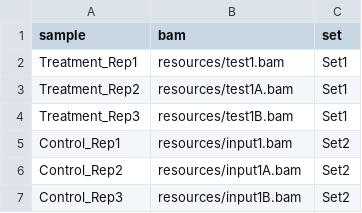
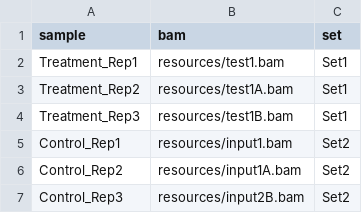
Before and after one commit to molecules/CutandTag_ReplicatePeak_Analysis, a CSV file: config/samples.csv, drawn as a sheet.

Commit message:
Update samples.csv

```diff
--- a/config/samples.csv
+++ b/config/samples.csv
@@ -6,2 +6,2 @@ Control_Rep1,resources/input1.bam,Set2
 Control_Rep2,resources/input1A.bam,Set2
-Control_Rep3,resources/input1B.bam,Set2
+Control_Rep3,resources/input2B.bam,Set2
```
